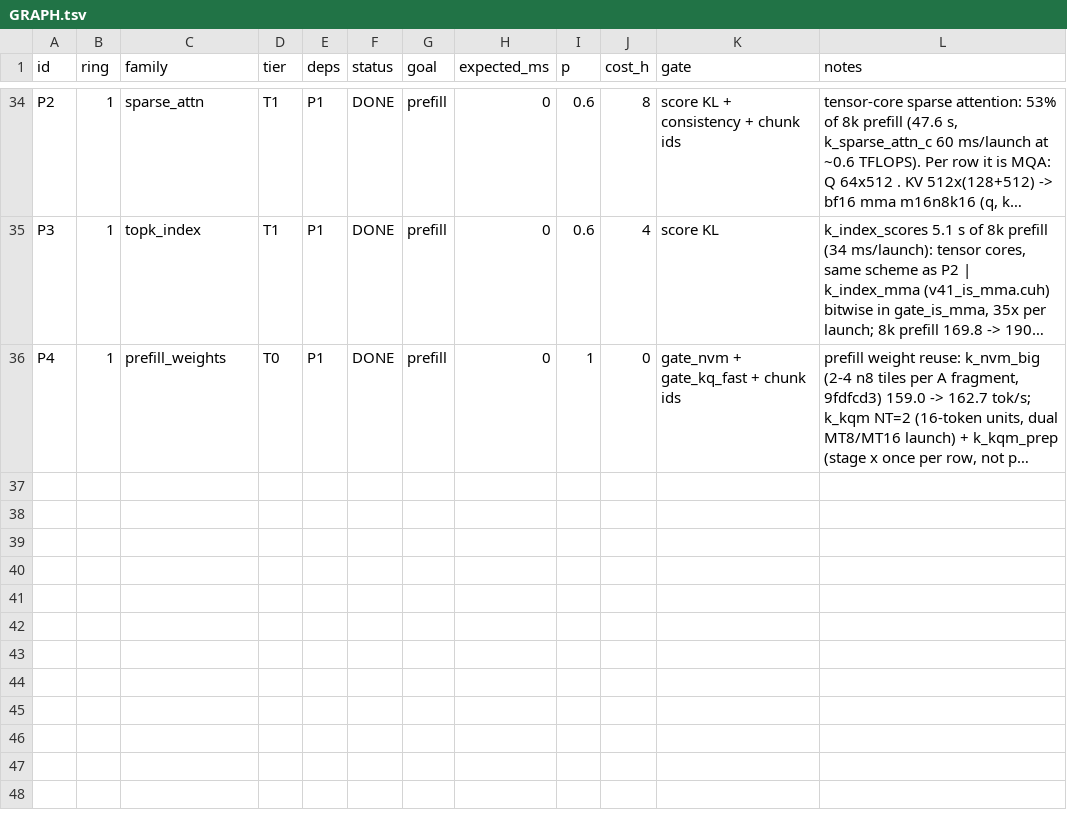
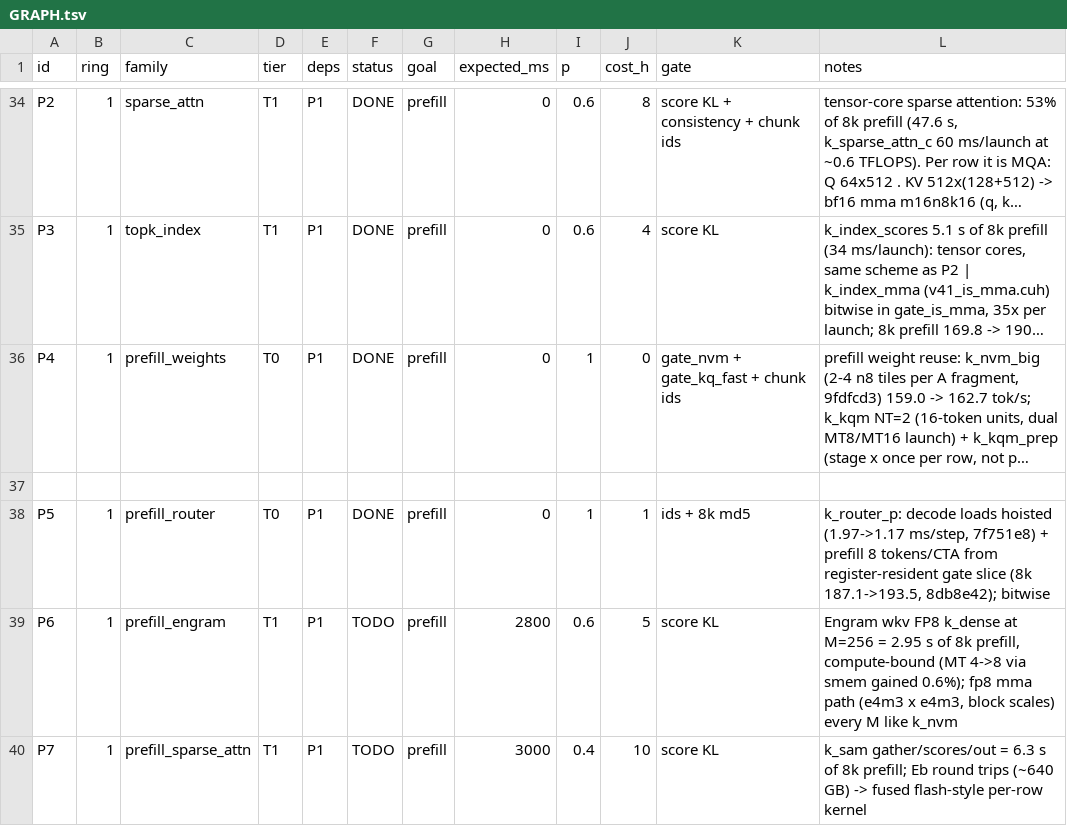
Before and after one commit to patrickbdevaney/deepseek-v4.1-flash-reap-thor, a TSV file: docs/zenith/GRAPH.tsv, drawn as a sheet; only a part is shown, gaps mark what is left out; long unchanged cells end in …; the diff names each change by its address in the sheet, - before the commit and + after, or states it on an @@ line.

```diff
--- a/docs/zenith/GRAPH.tsv
+++ b/docs/zenith/GRAPH.tsv
+row 37: (empty)
+row 38: P5 | 1 | prefill_router | T0 | P1 | DONE | prefill | 0 | 1 | 1 | ids + 8k md5 | k_router_p: decode loads hoisted (1.97->1.17 ms/step, 7f751e8) + prefill 8 tokens/CTA from register-resident gate slice (8k 187.1->193.5, 8db8e42); bitwise
+row 39: P6 | 1 | prefill_engram | T1 | P1 | TODO | prefill | 2800 | 0.6 | 5 | score KL | Engram wkv FP8 k_dense at M=256 = 2.95 s of 8k prefill, compute-bound (MT 4->8 via smem gained 0.6%); fp8 mma path (e4m3 x e4m3, block scales) every M like k_nvm
+row 40: P7 | 1 | prefill_sparse_attn | T1 | P1 | TODO | prefill | 3000 | 0.4 | 10 | score KL | k_sam gather/scores/out = 6.3 s of 8k prefill; Eb round trips (~640 GB) -> fused flash-style per-row kernel
```
